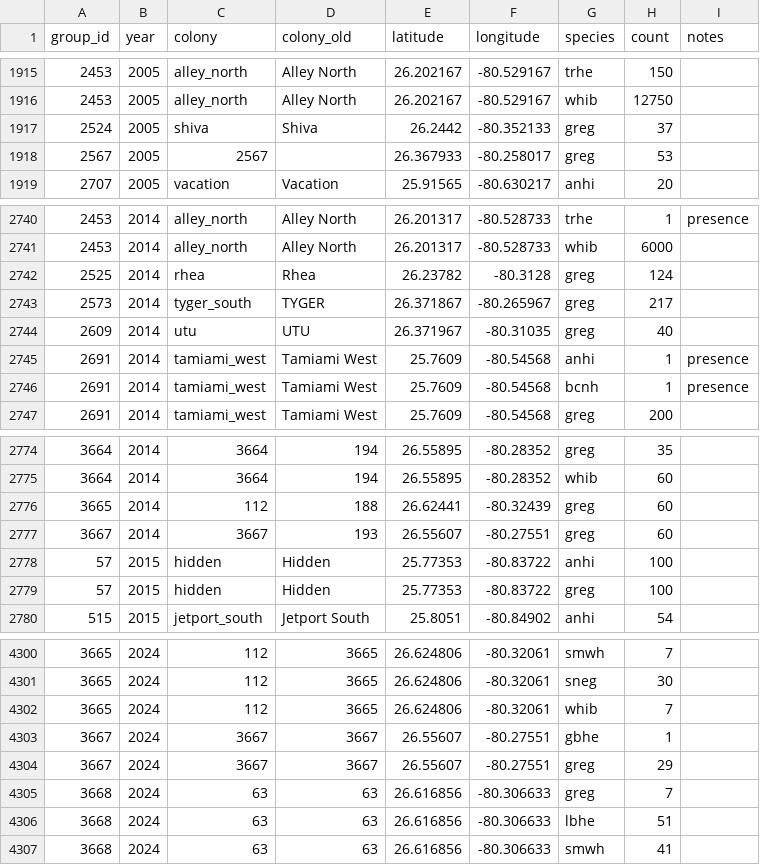
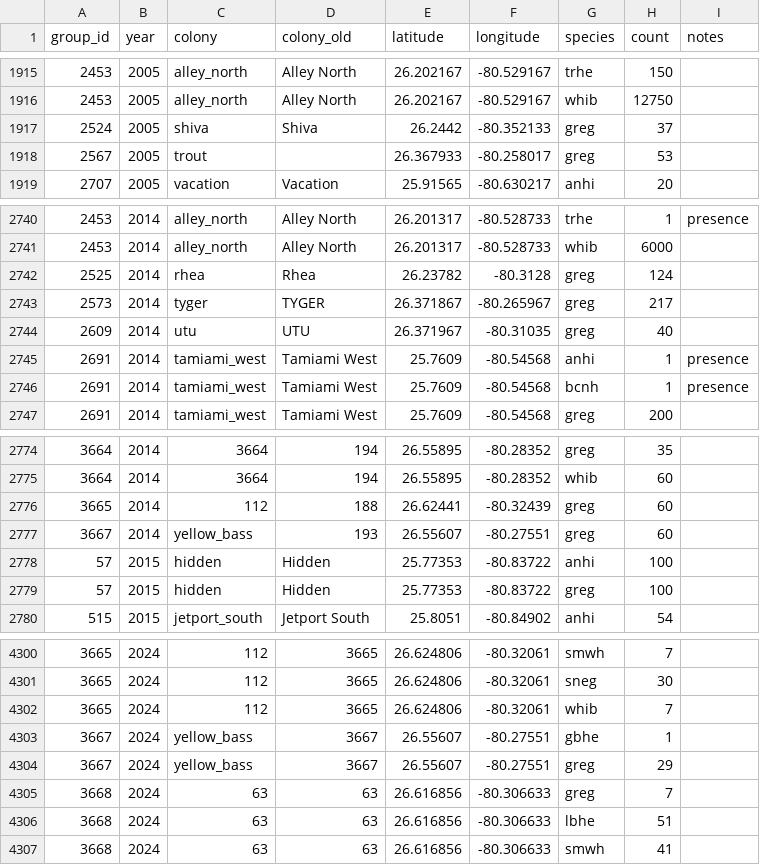
Before and after one commit to weecology/EvergladesWadingBird, a CSV file: Counts/maxcounts.csv, drawn as a sheet; only a part is shown, gaps mark what is left out; the diff covers the shown part only.

```diff
--- a/Counts/maxcounts.csv
+++ b/Counts/maxcounts.csv
@@ -1917,3 +1917,3 @@
 2524,2005,shiva,Shiva,26.2442,-80.352133,greg,37,""
-2567,2005,2567,,26.367933,-80.258017,greg,53,""
+2567,2005,trout,,26.367933,-80.258017,greg,53,""
 2707,2005,vacation,Vacation,25.91565,-80.630217,anhi,20,""
@@ -2742,3 +2742,3 @@
 2525,2014,rhea,Rhea,26.23782,-80.3128,greg,124,""
-2573,2014,tyger_south,TYGER,26.371867,-80.265967,greg,217,""
+2573,2014,tyger,TYGER,26.371867,-80.265967,greg,217,""
 2609,2014,utu,UTU,26.371967,-80.31035,greg,40,""
@@ -2776,3 +2776,3 @@
 3665,2014,112,188,26.62441,-80.32439,greg,60,""
-3667,2014,3667,193,26.55607,-80.27551,greg,60,""
+3667,2014,yellow_bass,193,26.55607,-80.27551,greg,60,""
 57,2015,hidden,Hidden,25.77353,-80.83722,anhi,100,""
@@ -4302,4 +4302,4 @@
 3665,2024,112,3665,26.624806,-80.32061,whib,7,""
-3667,2024,3667,3667,26.55607,-80.27551,gbhe,1,""
-3667,2024,3667,3667,26.55607,-80.27551,greg,29,""
+3667,2024,yellow_bass,3667,26.55607,-80.27551,gbhe,1,""
+3667,2024,yellow_bass,3667,26.55607,-80.27551,greg,29,""
 3668,2024,63,63,26.616856,-80.306633,greg,7,""
```
Also changed, not shown: 15 edited cells elsewhere in this file, Counts/flight_surveys.csv, Counts/image_counts.csv, 8 other files.
